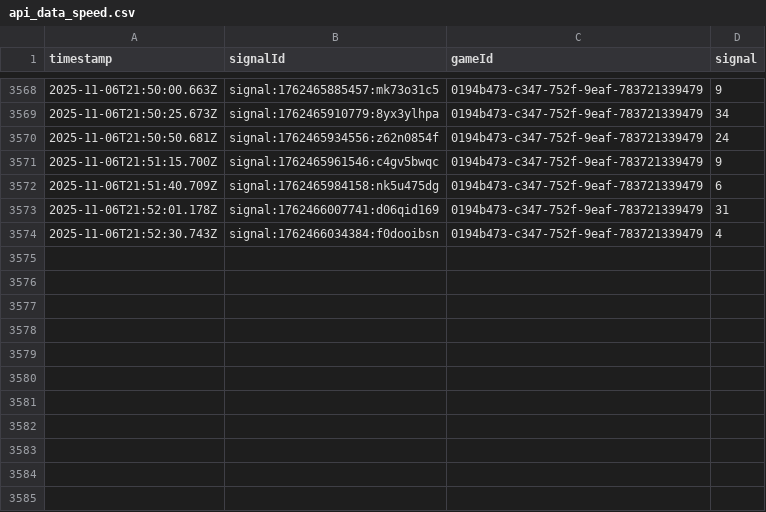
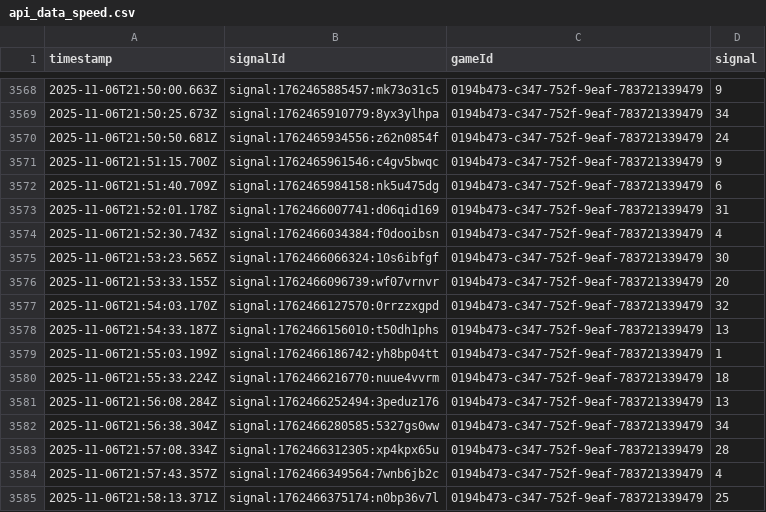
Before and after one commit to programadorFB/roleta3, a CSV file: api_data_speed.csv, drawn as a sheet; only a part is shown, gaps mark what is left out; the diff names each change by its address in the sheet, - before the commit and + after, or states it on an @@ line.

```diff
--- a/api_data_speed.csv
+++ b/api_data_speed.csv
+row 3575: 2025-11-06T21:53:23.565Z | signal:1762466066324:10s6ibfgf | 0194b473-c347-752f-9eaf-783721339479 | 30
+row 3576: 2025-11-06T21:53:33.155Z | signal:1762466096739:wf07vrnvr | 0194b473-c347-752f-9eaf-783721339479 | 20
+row 3577: 2025-11-06T21:54:03.170Z | signal:1762466127570:0rrzzxgpd | 0194b473-c347-752f-9eaf-783721339479 | 32
+row 3578: 2025-11-06T21:54:33.187Z | signal:1762466156010:t50dh1phs | 0194b473-c347-752f-9eaf-783721339479 | 13
+row 3579: 2025-11-06T21:55:03.199Z | signal:1762466186742:yh8bp04tt | 0194b473-c347-752f-9eaf-783721339479 | 1
+row 3580: 2025-11-06T21:55:33.224Z | signal:1762466216770:nuue4vvrm | 0194b473-c347-752f-9eaf-783721339479 | 18
+row 3581: 2025-11-06T21:56:08.284Z | signal:1762466252494:3peduz176 | 0194b473-c347-752f-9eaf-783721339479 | 13
+row 3582: 2025-11-06T21:56:38.304Z | signal:1762466280585:5327gs0ww | 0194b473-c347-752f-9eaf-783721339479 | 34
+row 3583: 2025-11-06T21:57:08.334Z | signal:1762466312305:xp4kpx65u | 0194b473-c347-752f-9eaf-783721339479 | 28
+row 3584: 2025-11-06T21:57:43.357Z | signal:1762466349564:7wnb6jb2c | 0194b473-c347-752f-9eaf-783721339479 | 4
+row 3585: 2025-11-06T21:58:13.371Z | signal:1762466375174:n0bp36v7l | 0194b473-c347-752f-9eaf-783721339479 | 25
```
Also changed, not shown: api_data_brasileira.csv, api_data_immersive.csv, 2 other files.
